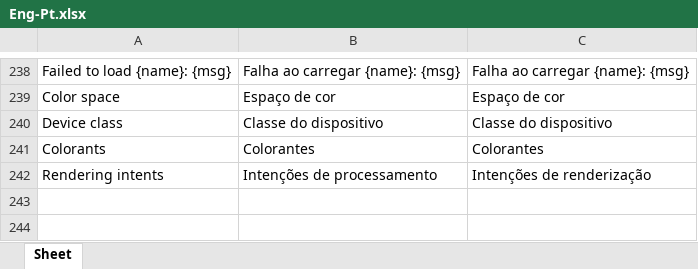
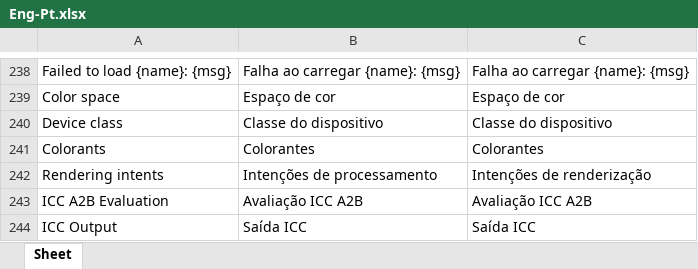
Before and after one commit to colourbill-ctrl/chardata, an Excel workbook: translations/Eng-Pt.xlsx, sheet Sheet, drawn as a sheet; only a part is shown, gaps mark what is left out; values as stored, in another font and other column widths than the file's, no borders; the diff names each change by its address in the sheet, - before the commit and + after, or states it on an @@ line.

```diff
--- a/translations/Eng-Pt.xlsx (sheet Sheet)
+++ b/translations/Eng-Pt.xlsx (sheet Sheet)
+row 243: ICC A2B Evaluation | Avaliação ICC A2B | Avaliação ICC A2B
+row 244: ICC Output | Saída ICC | Saída ICC
```
Also changed, not shown: translations/Eng-De.xlsx, translations/Eng-Es.xlsx, 7 other files.
